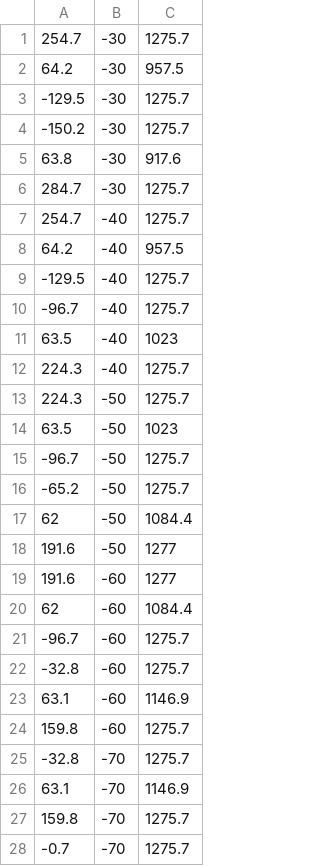
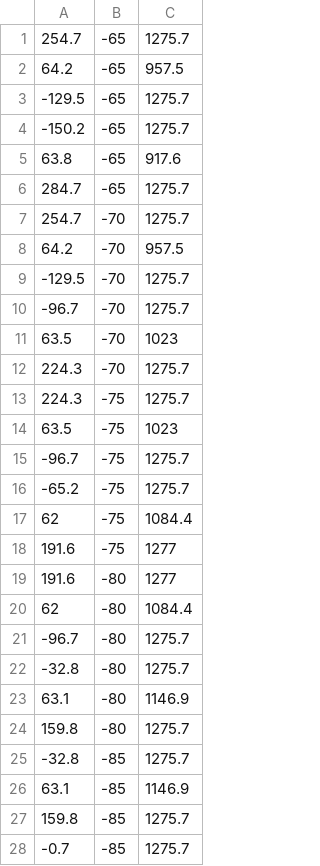
Before and after one commit to HectorMartinAlvarez/CamDoom, a CSV file: camdoom/data/map/e1m1/doom2_e1m1_stairs.csv, drawn as a sheet; only a part is shown; the diff covers the shown part only.

Commit message:
Add files via upload

```diff
--- a/camdoom/data/map/e1m1/doom2_e1m1_stairs.csv
+++ b/camdoom/data/map/e1m1/doom2_e1m1_stairs.csv
@@ -1,28 +1,28 @@
-254.7,-30,1275.7
-64.2,-30, 957.5
--129.5,-30, 1275.7
--150.2,-30,1275.7
-63.8,-30,917.6
-284.7,-30,1275.7
-254.7,-40, 1275.7
-64.2,-40, 957.5
--129.5,-40, 1275.7
--96.7,-40, 1275.7
-63.5,-40,1023
-224.3,-40, 1275.7
-224.3,-50, 1275.7
-63.5,-50,1023
--96.7,-50, 1275.7
--65.2,-50, 1275.7
-62,-50, 1084.4
-191.6,-50,1277
-191.6,-60,1277
-62,-60, 1084.4
--96.7,-60, 1275.7
--32.8,-60, 1275.7
-63.1,-60, 1146.9
-159.8,-60, 1275.7
--32.8,-70, 1275.7
-63.1,-70, 1146.9
-159.8,-70, 1275.7
--0.7,-70, 1275.7
+254.7,-65,1275.7
+64.2,-65, 957.5
+-129.5,-65, 1275.7
+-150.2,-65,1275.7
+63.8,-65,917.6
+284.7,-65,1275.7
+254.7,-70, 1275.7
+64.2,-70, 957.5
+-129.5,-70, 1275.7
+-96.7,-70, 1275.7
+63.5,-70,1023
+224.3,-70, 1275.7
+224.3,-75, 1275.7
+63.5,-75,1023
+-96.7,-75, 1275.7
+-65.2,-75, 1275.7
+62,-75, 1084.4
+191.6,-75,1277
+191.6,-80,1277
+62,-80, 1084.4
+-96.7,-80, 1275.7
+-32.8,-80, 1275.7
+63.1,-80, 1146.9
+159.8,-80, 1275.7
+-32.8,-85, 1275.7
+63.1,-85, 1146.9
+159.8,-85, 1275.7
+-0.7,-85, 1275.7
```
Also changed, not shown: 3 added rows, 3 removed rows and 70 edited cells elsewhere in this file.
